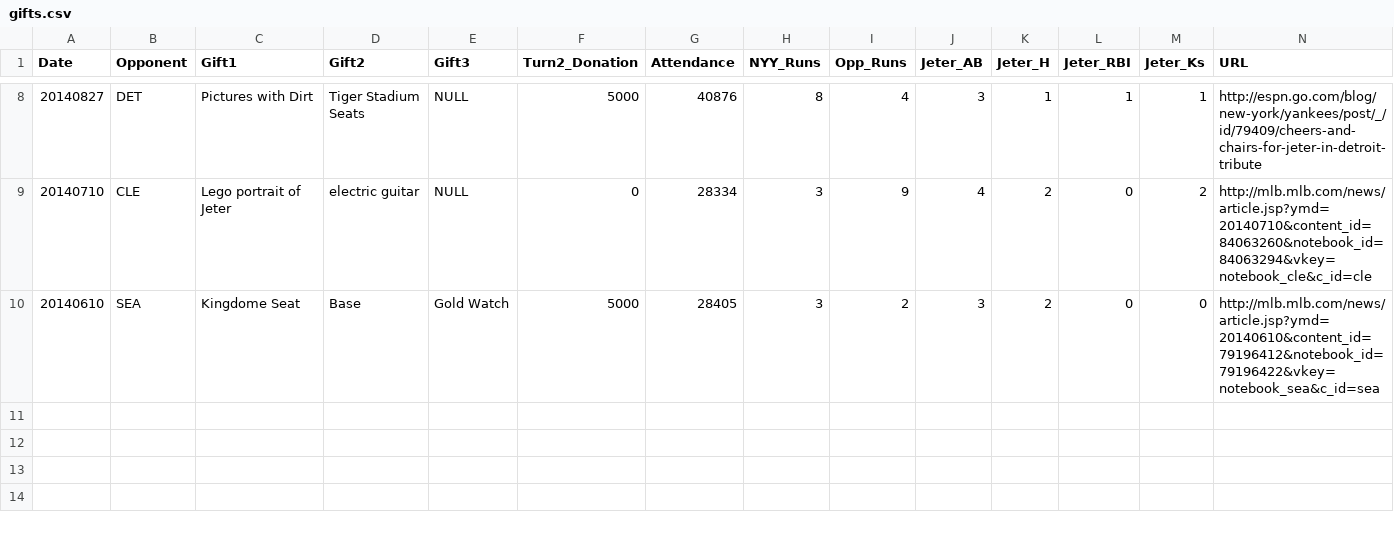
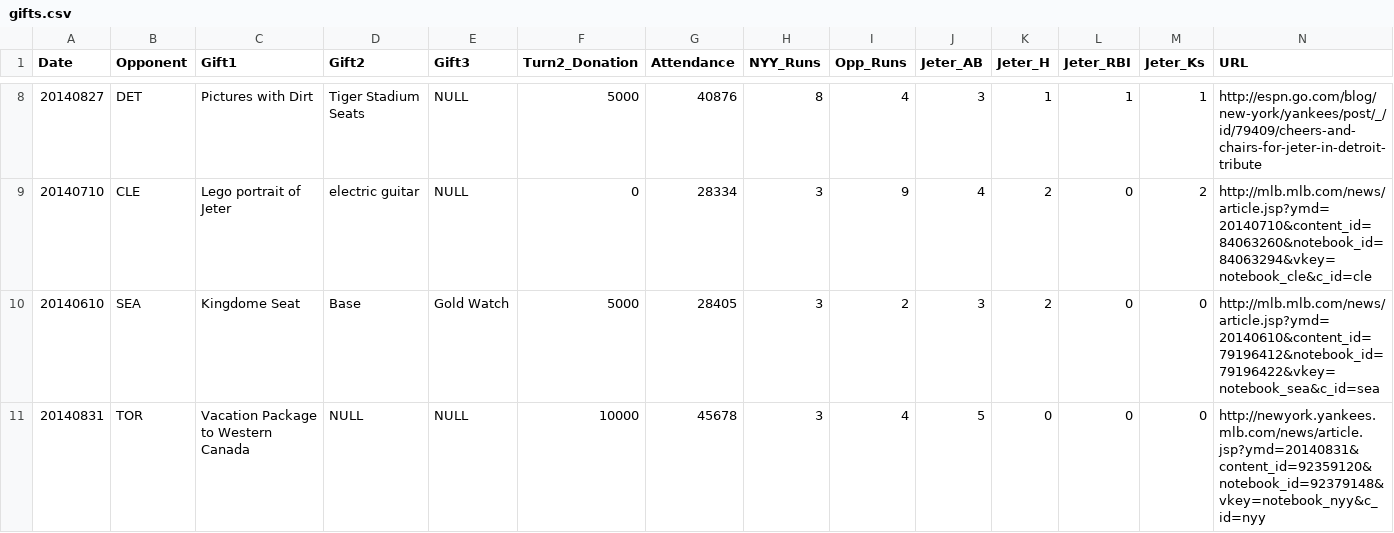
Before and after one commit to kleinmatic/jeter-gifts, a CSV file: gifts.csv, drawn as a sheet; only a part is shown, gaps mark what is left out; the diff names each change by its address in the sheet, - before the commit and + after, or states it on an @@ line.

Commit message:
added TOR 8/31

```diff
--- a/gifts.csv
+++ b/gifts.csv
+row 11: 20140831 | TOR | Vacation Package to Western Canada | NULL | NULL | 10000 | 45678 | 3 | 4 | 5 | 0 | 0 | 0 | http://newyork.yankees.mlb.com/news/article.jsp?ymd=20140831&content_id=92359120&notebook_id=92379148&vkey=notebook_nyy&c_id=nyy
```
